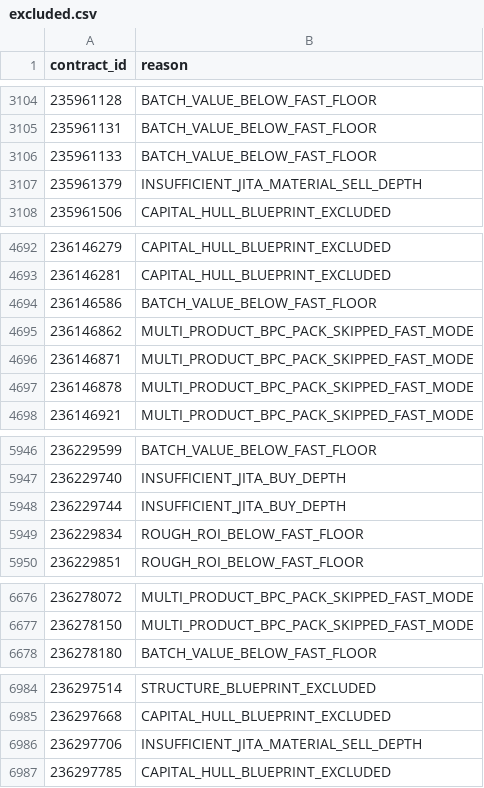
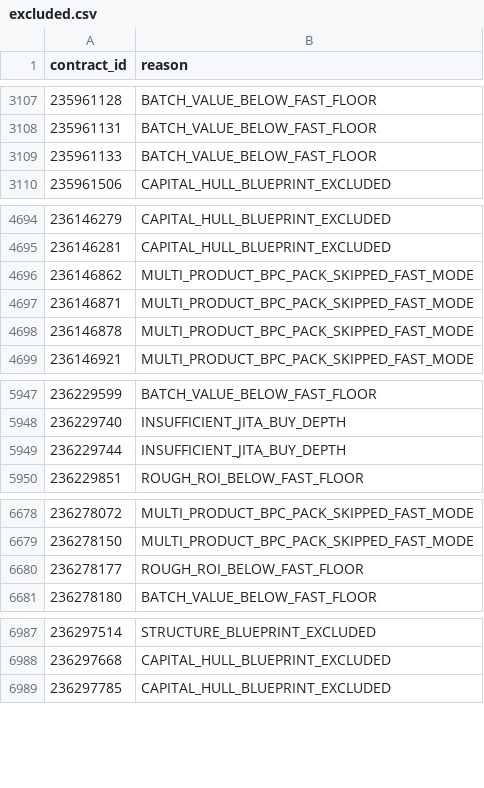
Before and after one commit to samson8964/chatgpt-eve, a CSV file: results/latest/excluded.csv, drawn as a sheet; only a part is shown, gaps mark what is left out; removed rows and columns are numbered as before the commit, all else as after; the diff covers the shown part only; the diff names each change by its address in the sheet, - before the commit and + after, or states it on an @@ line.

```diff
--- a/results/latest/excluded.csv
+++ b/results/latest/excluded.csv
-row 3107: 235961379 | INSUFFICIENT_JITA_MATERIAL_SELL_DEPTH
-row 4694: 236146586 | BATCH_VALUE_BELOW_FAST_FLOOR
-row 5949: 236229834 | ROUGH_ROI_BELOW_FAST_FLOOR
+row 6680: 236278177 | ROUGH_ROI_BELOW_FAST_FLOOR
-row 6986: 236297706 | INSUFFICIENT_JITA_MATERIAL_SELL_DEPTH
```
Also changed, not shown: 26 added rows, 3 removed rows and 1 edited cell elsewhere in this file, results/latest/all_executable_scored.csv, results/latest/bpc_v2_safe_candidates.csv, 22 other files.
